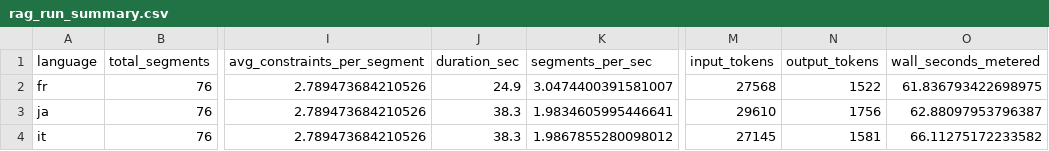
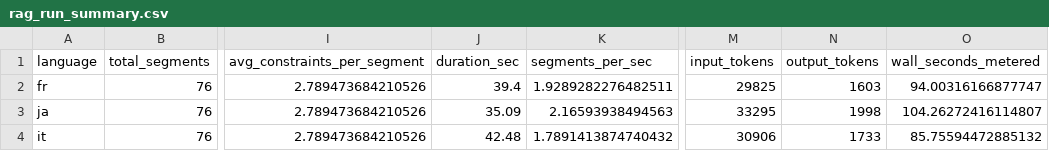
Before and after one commit to zwu622/EasyT9N, a CSV file: eval/rag_run_summary.csv, drawn as a sheet; only a part is shown, gaps mark what is left out; the diff names each change by its address in the sheet, - before the commit and + after, or states it on an @@ line.

```diff
--- a/eval/rag_run_summary.csv
+++ b/eval/rag_run_summary.csv
-J2 (duration_sec): 24.9
+J2 (duration_sec): 39.4
-K2 (segments_per_sec): 3.0474400391581007
+K2 (segments_per_sec): 1.9289282276482511
-M2 (input_tokens): 27568
+M2 (input_tokens): 29825
-N2 (output_tokens): 1522
+N2 (output_tokens): 1603
-O2 (wall_seconds_metered): 61.836793422698975
+O2 (wall_seconds_metered): 94.00316166877747
-J3 (duration_sec): 38.3
+J3 (duration_sec): 35.09
-K3 (segments_per_sec): 1.9834605995446641
+K3 (segments_per_sec): 2.16593938494563
-M3 (input_tokens): 29610
+M3 (input_tokens): 33295
-N3 (output_tokens): 1756
+N3 (output_tokens): 1998
-O3 (wall_seconds_metered): 62.88097953796387
+O3 (wall_seconds_metered): 104.26272416114807
-J4 (duration_sec): 38.3
+J4 (duration_sec): 42.48
-K4 (segments_per_sec): 1.9867855280098012
+K4 (segments_per_sec): 1.7891413874740432
-M4 (input_tokens): 27145
+M4 (input_tokens): 30906
-N4 (output_tokens): 1581
+N4 (output_tokens): 1733
-O4 (wall_seconds_metered): 66.11275172233582
+O4 (wall_seconds_metered): 85.75594472885132
```
Also changed, not shown: eval/rag_comprehensive_evaluation.csv, eval/rag_quality_vs_baseline.csv, 32 other files.
